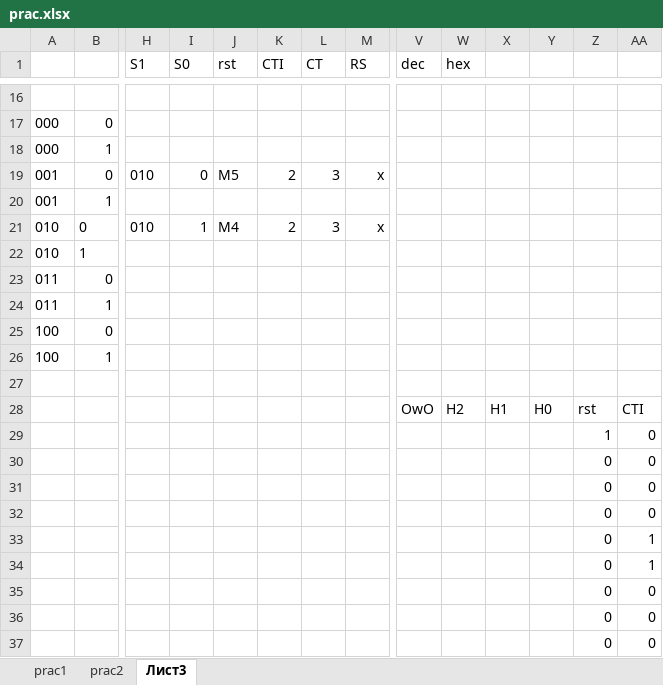
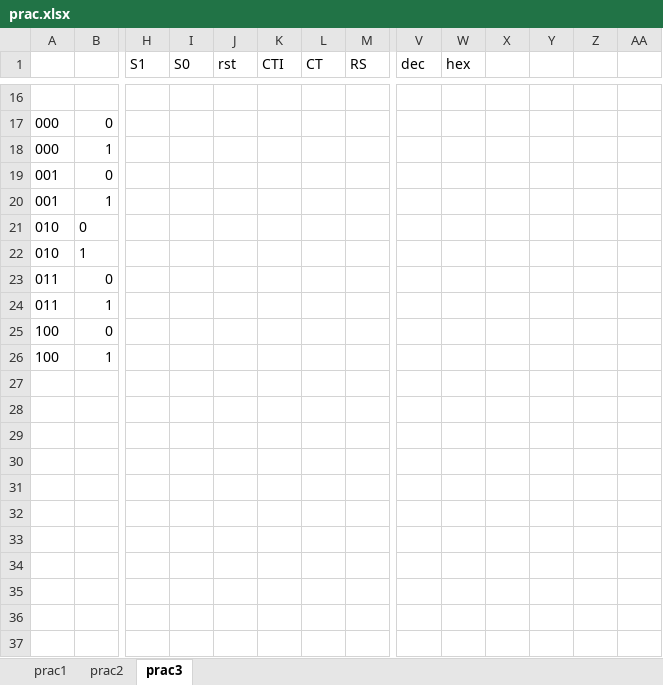
Before and after one commit to Mastmex/rum, an Excel workbook: prac.xlsx, sheet prac3, drawn as a sheet; only a part is shown, gaps mark what is left out; values as stored, in another font and other column widths than the file's, no borders; rows hold the shown columns only; the diff names each change by its address in the sheet, - before the commit and + after, or states it on an @@ line.

Commit message:
prac3 w/o otchet

```diff
--- a/prac.xlsx (sheet prac3)
+++ b/prac.xlsx (sheet prac3)
-sheet tab: Лист3
+sheet tab: prac3
-H19 (S1): 010
+H19 (S1): (empty)
-I19 (S0): 0
+I19 (S0): (empty)
-J19 (rst): M5
+J19 (rst): (empty)
-K19 (CTI): 2
+K19 (CTI): (empty)
-L19 (CT): 3
+L19 (CT): (empty)
-M19 (RS): x
+M19 (RS): (empty)
-H21 (S1): 010
+H21 (S1): (empty)
-I21 (S0): 1
+I21 (S0): (empty)
-J21 (rst): M4
+J21 (rst): (empty)
-K21 (CTI): 2
+K21 (CTI): (empty)
-L21 (CT): 3
+L21 (CT): (empty)
-M21 (RS): x
+M21 (RS): (empty)
-row 27: (empty)
-row 28:  |  |  |  |  |  |  |  | OwO | H2 | H1 | H0 | rst | CTI
-row 29:  |  |  |  |  |  |  |  |  |  |  |  | 1 | 0
-row 30:  |  |  |  |  |  |  |  |  |  |  |  | 0 | 0
-row 31:  |  |  |  |  |  |  |  |  |  |  |  | 0 | 0
-row 32:  |  |  |  |  |  |  |  |  |  |  |  | 0 | 0
-row 33:  |  |  |  |  |  |  |  |  |  |  |  | 0 | 1
-row 34:  |  |  |  |  |  |  |  |  |  |  |  | 0 | 1
-row 35:  |  |  |  |  |  |  |  |  |  |  |  | 0 | 0
-row 36:  |  |  |  |  |  |  |  |  |  |  |  | 0 | 0
-row 37:  |  |  |  |  |  |  |  |  |  |  |  | 0 | 0
```
Also changed, not shown: 5 other files.
